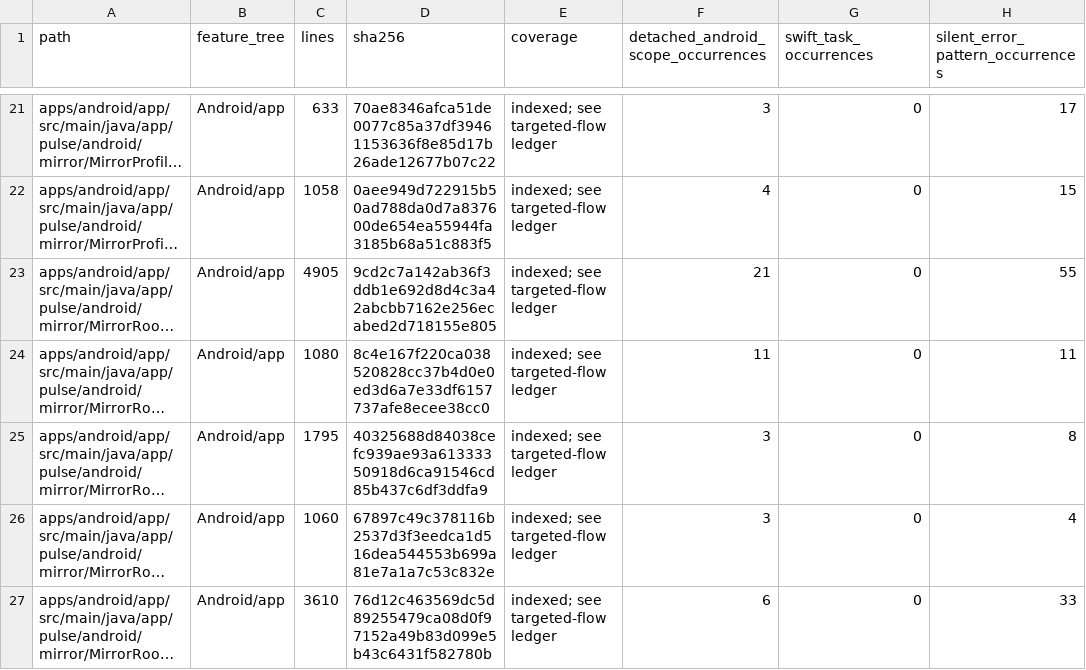
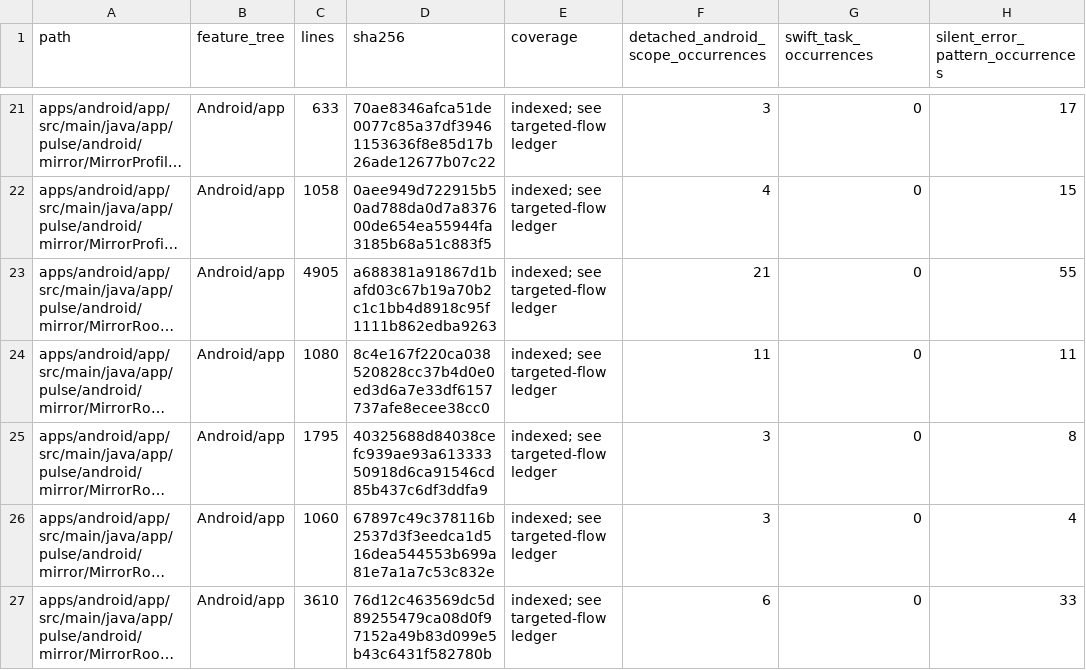
Before and after one commit to GrapseeAgency/the-mystrious-chat-app, a CSV file: docs/NATIVE-SOURCE-INVENTORY.csv, drawn as a sheet; only a part is shown, gaps mark what is left out; long unchanged cells end in …; the diff covers the shown part only; the diff names each change by its address in the sheet, - before the commit and + after, or states it on an @@ line.

```diff
--- a/docs/NATIVE-SOURCE-INVENTORY.csv
+++ b/docs/NATIVE-SOURCE-INVENTORY.csv
-D23 (sha256): 9cd2c7a142ab36f3ddb1e692d8d4c3a42abcbb7162e256ecabed2d718155e805
+D23 (sha256): a688381a91867d1bafd03c67b19a70b2c1c1bb4d8918c95f1111b862edba9263
```
Also changed, not shown: 22 edited cells elsewhere in this file, 14 other files.
